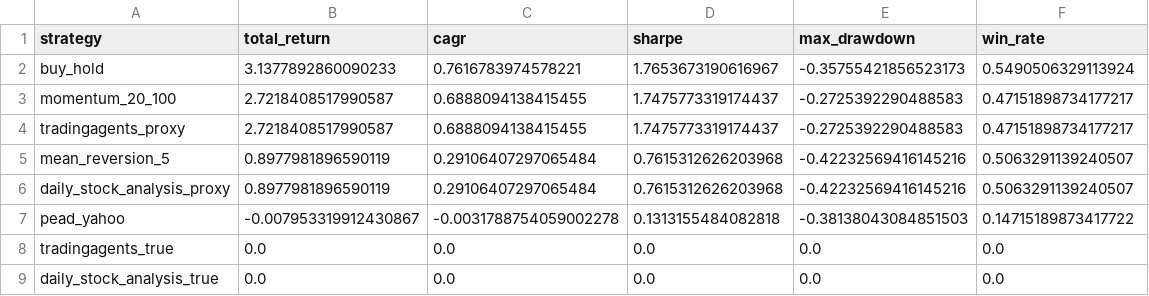
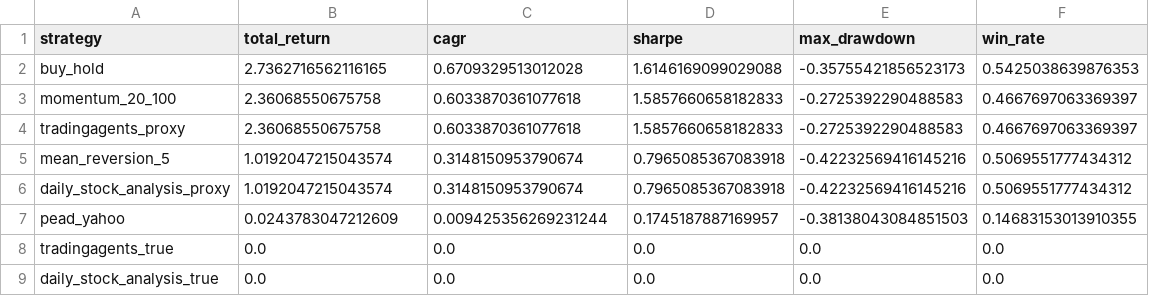
Before and after one commit to circuitstudioai/finance-test-harness, a CSV file: results/latest_metrics.csv, drawn as a sheet.

```diff
--- a/results/latest_metrics.csv
+++ b/results/latest_metrics.csv
@@ -1,8 +1,8 @@
 strategy,total_return,cagr,sharpe,max_drawdown,win_rate
-buy_hold,3.1377892860090233,0.7616783974578221,1.7653673190616967,-0.35755421856523173,0.5490506329113924
-momentum_20_100,2.7218408517990587,0.6888094138415455,1.7475773319174437,-0.2725392290488583,0.47151898734177217
-tradingagents_proxy,2.7218408517990587,0.6888094138415455,1.7475773319174437,-0.2725392290488583,0.47151898734177217
-mean_reversion_5,0.8977981896590119,0.29106407297065484,0.7615312626203968,-0.42232569416145216,0.5063291139240507
-daily_stock_analysis_proxy,0.8977981896590119,0.29106407297065484,0.7615312626203968,-0.42232569416145216,0.5063291139240507
-pead_yahoo,-0.007953319912430867,-0.0031788754059002278,0.1313155484082818,-0.38138043084851503,0.14715189873417722
+buy_hold,2.7362716562116165,0.6709329513012028,1.6146169099029088,-0.35755421856523173,0.5425038639876353
+momentum_20_100,2.36068550675758,0.6033870361077618,1.5857660658182833,-0.2725392290488583,0.4667697063369397
+tradingagents_proxy,2.36068550675758,0.6033870361077618,1.5857660658182833,-0.2725392290488583,0.4667697063369397
+mean_reversion_5,1.0192047215043574,0.3148150953790674,0.7965085367083918,-0.42232569416145216,0.5069551777434312
+daily_stock_analysis_proxy,1.0192047215043574,0.3148150953790674,0.7965085367083918,-0.42232569416145216,0.5069551777434312
+pead_yahoo,0.0243783047212609,0.009425356269231244,0.1745187887169957,-0.38138043084851503,0.14683153013910355
 tradingagents_true,0.0,0.0,0.0,0.0,0.0
```
Also changed, not shown: results/latest_equity.csv, results/latest_signal_event_summary.csv, 4 other files.
